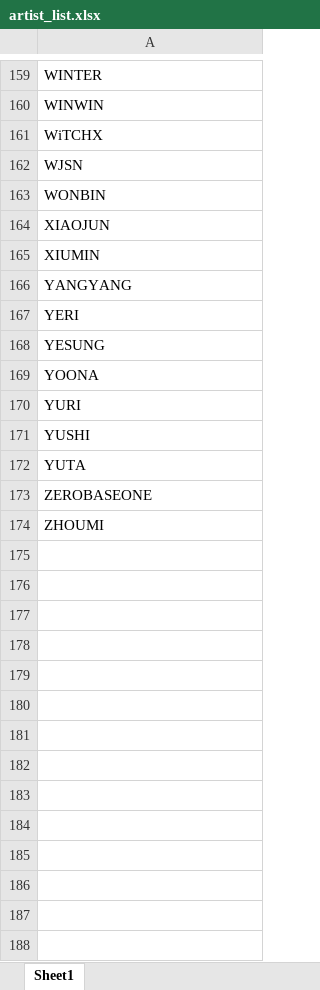
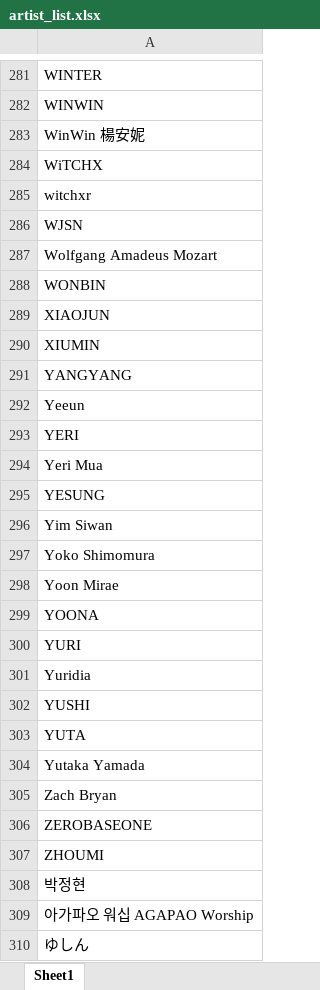
Before and after one commit to tylergleeson/kpop_analytics, an Excel workbook: data/artist_list.xlsx, sheet Sheet1, drawn as a sheet; only a part is shown, gaps mark what is left out; values as stored, in another font and other column widths than the file's, no borders; conditional formats not drawn; the diff covers the shown part only; the diff names each change by its address in the sheet, - before the commit and + after, or states it on an @@ line.

```diff
--- a/data/artist_list.xlsx (sheet Sheet1)
+++ b/data/artist_list.xlsx (sheet Sheet1)
+row 283: WinWin 楊安妮
+row 285: witchxr
+row 287: Wolfgang Amadeus Mozart
+row 292: Yeeun
+row 294: Yeri Mua
+row 296: Yim Siwan
+row 297: Yoko Shimomura
+row 298: Yoon Mirae
+row 301: Yuridia
+row 304: Yutaka Yamada
+row 305: Zach Bryan
+row 308: 박정현
+row 309: 아가파오 워십 AGAPAO Worship
+row 310: ゆしん
```
Also changed, not shown: 123 added rows and 1 edited cell elsewhere in this sheet, 1 other file.
